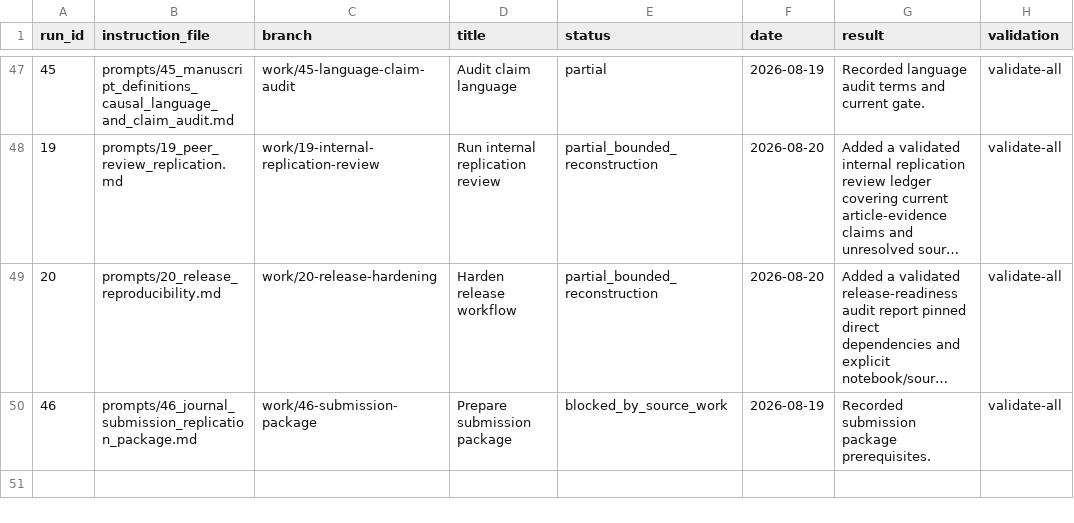
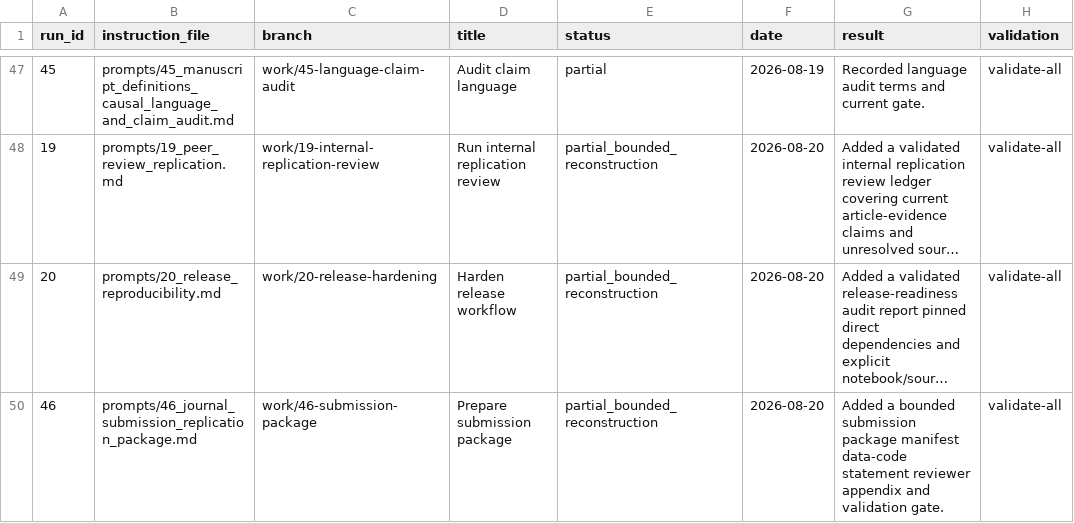
Before and after one commit to DiogoRibeiro7/portugal-public-pension-financing, a CSV file: evidence/execution_registry.csv, drawn as a sheet; only a part is shown, gaps mark what is left out; long unchanged cells end in …; the diff names each change by its address in the sheet, - before the commit and + after, or states it on an @@ line.

```diff
--- a/evidence/execution_registry.csv
+++ b/evidence/execution_registry.csv
-E50 (status): blocked_by_source_work
+E50 (status): partial_bounded_reconstruction
-F50 (date): 2026-08-19
+F50 (date): 2026-08-20
-G50 (result): Recorded submission package prerequisites.
+G50 (result): Added a bounded submission package manifest data-code statement reviewer appendix and validation gate.
```
Also changed, not shown: evidence/data_quality_registry.csv, 8 other files.
